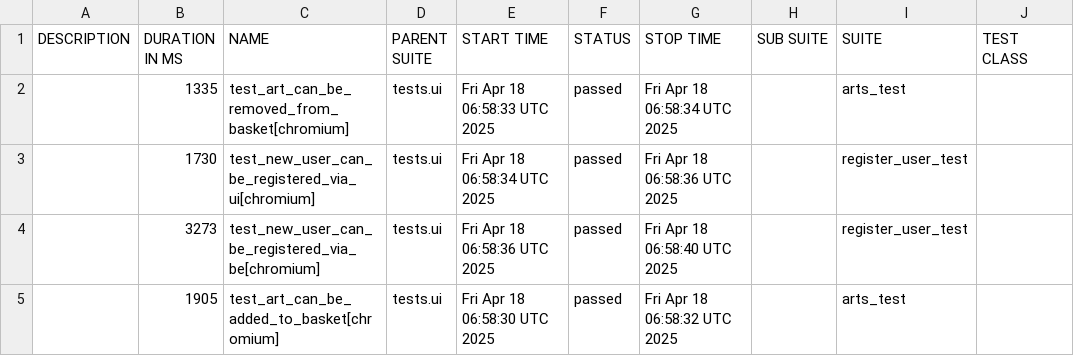
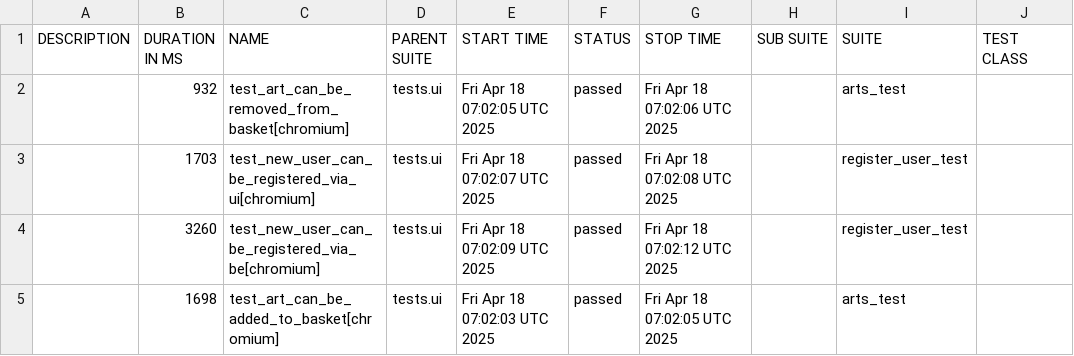
Before and after one commit to PKuravskyi/PetPythonPlaywright, a CSV file: data/suites.csv, drawn as a sheet; only a part is shown; the diff names each change by its address in the sheet, - before the commit and + after, or states it on an @@ line.

```diff
--- a/data/suites.csv
+++ b/data/suites.csv
-B2 (DURATION IN MS): 1335
+B2 (DURATION IN MS): 932
-E2 (START TIME): Fri Apr 18 06:58:33 UTC 2025
+E2 (START TIME): Fri Apr 18 07:02:05 UTC 2025
-G2 (STOP TIME): Fri Apr 18 06:58:34 UTC 2025
+G2 (STOP TIME): Fri Apr 18 07:02:06 UTC 2025
-B3 (DURATION IN MS): 1730
+B3 (DURATION IN MS): 1703
-E3 (START TIME): Fri Apr 18 06:58:34 UTC 2025
+E3 (START TIME): Fri Apr 18 07:02:07 UTC 2025
-G3 (STOP TIME): Fri Apr 18 06:58:36 UTC 2025
+G3 (STOP TIME): Fri Apr 18 07:02:08 UTC 2025
-B4 (DURATION IN MS): 3273
+B4 (DURATION IN MS): 3260
-E4 (START TIME): Fri Apr 18 06:58:36 UTC 2025
+E4 (START TIME): Fri Apr 18 07:02:09 UTC 2025
-G4 (STOP TIME): Fri Apr 18 06:58:40 UTC 2025
+G4 (STOP TIME): Fri Apr 18 07:02:12 UTC 2025
-B5 (DURATION IN MS): 1905
+B5 (DURATION IN MS): 1698
-E5 (START TIME): Fri Apr 18 06:58:30 UTC 2025
+E5 (START TIME): Fri Apr 18 07:02:03 UTC 2025
-G5 (STOP TIME): Fri Apr 18 06:58:32 UTC 2025
+G5 (STOP TIME): Fri Apr 18 07:02:05 UTC 2025
```
Also changed, not shown: 22 other files.
